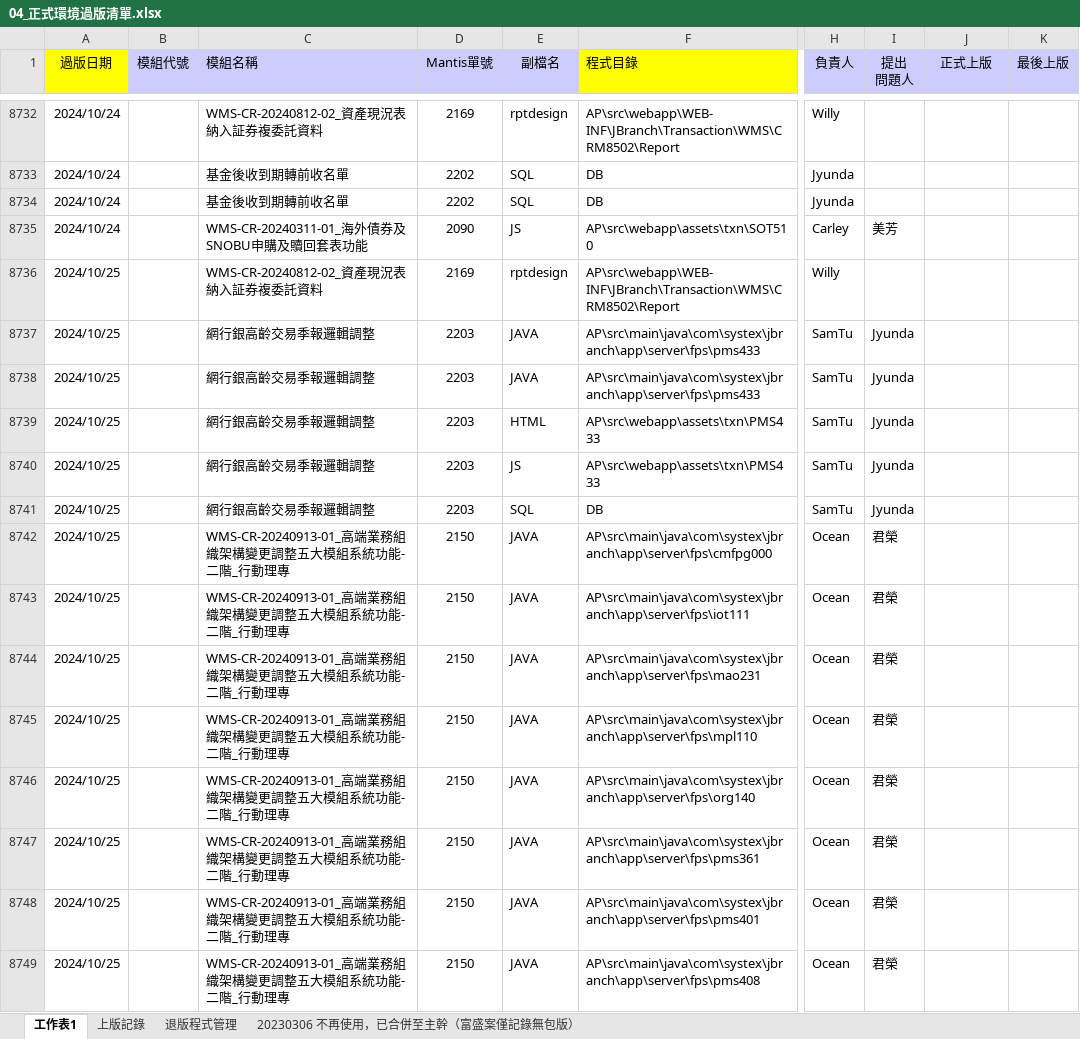
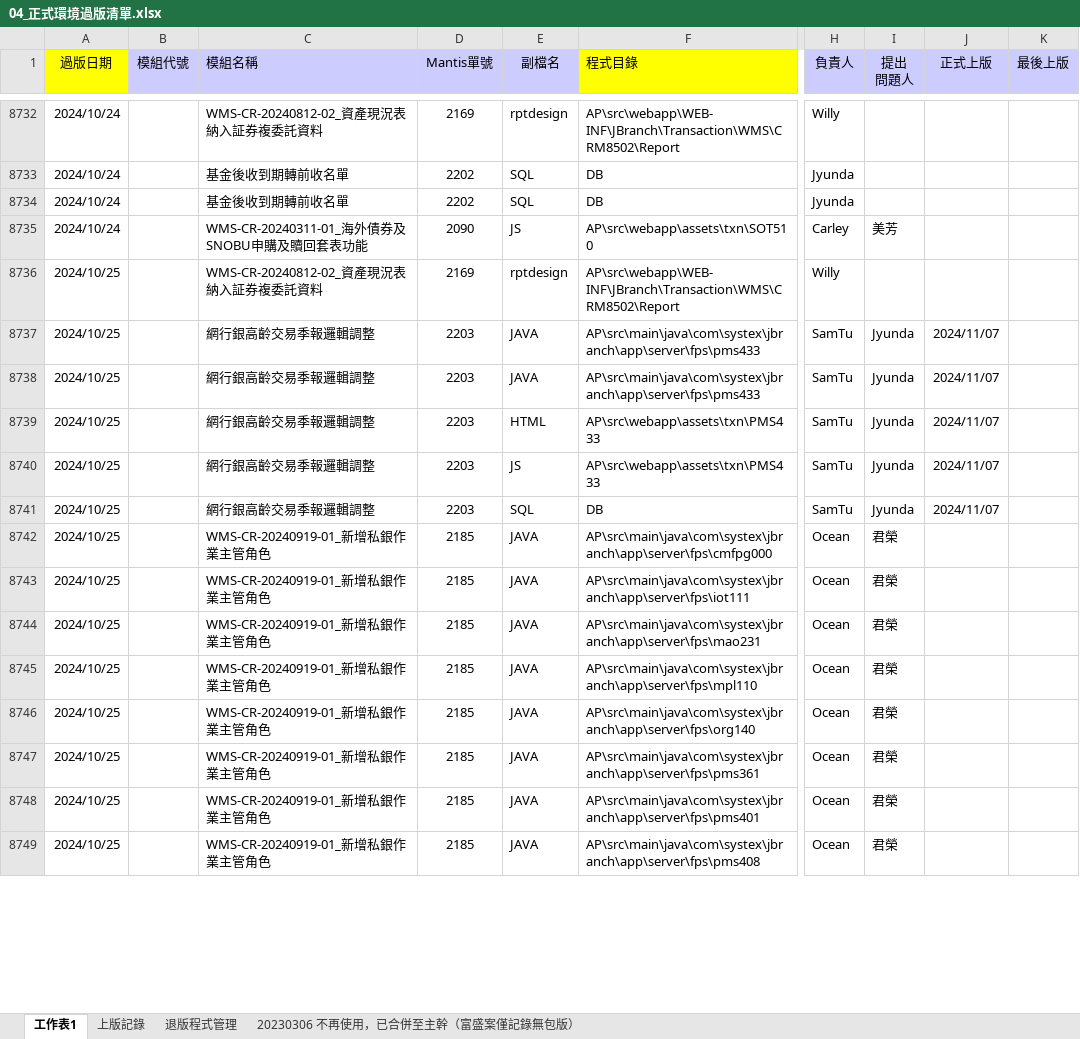
Before and after one commit to chengyuje/FUBON, an Excel workbook: 04_正式環境過版清單.xlsx, sheet 工作表1, drawn as a sheet; only a part is shown, gaps mark what is left out; values as stored, in another font and other column widths than the file's, no borders; conditional formats not drawn; the diff covers the shown part only; the diff names each change by its address in the sheet, - before the commit and + after, or states it on an @@ line.

Commit message:
20241113

```diff
--- a/04_正式環境過版清單.xlsx (sheet 工作表1)
+++ b/04_正式環境過版清單.xlsx (sheet 工作表1)
-J8737:J8741 (正式上版): (empty)
+J8737:J8741 (正式上版): 2024/11/07
-C8742:C8749 (模組名稱): WMS-CR-20240913-01_高端業務組織架構變更調整五大模組系統功能-二階_行動理專
+C8742:C8749 (模組名稱): WMS-CR-20240919-01_新增私銀作業主管角色
-D8742:D8749 (Mantis單號): 2150
+D8742:D8749 (Mantis單號): 2185
```
Also changed, not shown: 176 added rows and 174 edited cells elsewhere in this sheet, sheet 上版記錄, sheet 退版程式管理.
